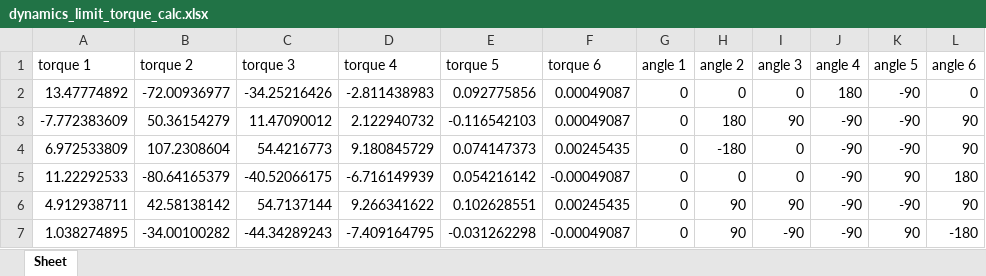
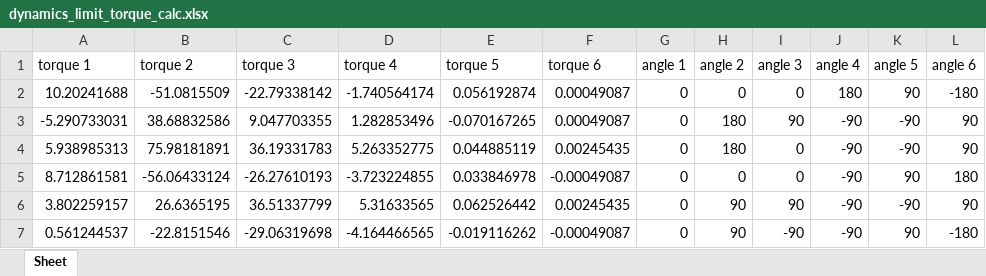
Before and after one commit to SamKaiYang/Optimization-of-robotic-arm-design, an Excel workbook: dynamics/src/dynamics/xlsx/dynamics_limit_torque_calc.xlsx, sheet Sheet, drawn as a sheet; only a part is shown; values as stored, in another font and other column widths than the file's, no borders; removed rows and columns are numbered as before the commit, all else as after; the diff covers the shown part only; the diff names each change by its address in the sheet, - before the commit and + after, or states it on an @@ line.

```diff
--- a/dynamics/src/dynamics/xlsx/dynamics_limit_torque_calc.xlsx (sheet Sheet)
+++ b/dynamics/src/dynamics/xlsx/dynamics_limit_torque_calc.xlsx (sheet Sheet)
-row 2: 13.47774892 | -72.00936977 | -34.25216426 | -2.811438983 | 0.092775856 | 0.00049087 | 0 | 0 | 0 | 180 | -90 | 0
+row 2: 10.20241688 | -51.0815509 | -22.79338142 | -1.740564174 | 0.056192874 | 0.00049087 | 0 | 0 | 0 | 180 | 90 | -180
-A3 (torque 1): -7.772383609
+A3 (torque 1): -5.290733031
-B3 (torque 2): 50.36154279
+B3 (torque 2): 38.68832586
-C3 (torque 3): 11.47090012
+C3 (torque 3): 9.047703355
-D3 (torque 4): 2.122940732
+D3 (torque 4): 1.282853496
-E3 (torque 5): -0.116542103
+E3 (torque 5): -0.070167265
-A4 (torque 1): 6.972533809
+A4 (torque 1): 5.938985313
-B4 (torque 2): 107.2308604
+B4 (torque 2): 75.98181891
-C4 (torque 3): 54.4216773
+C4 (torque 3): 36.19331783
-D4 (torque 4): 9.180845729
+D4 (torque 4): 5.263352775
-E4 (torque 5): 0.074147373
+E4 (torque 5): 0.044885119
-H4 (angle 2): -180
+H4 (angle 2): 180
-A5 (torque 1): 11.22292533
+A5 (torque 1): 8.712861581
-B5 (torque 2): -80.64165379
+B5 (torque 2): -56.06433124
-C5 (torque 3): -40.52066175
+C5 (torque 3): -26.27610193
-D5 (torque 4): -6.716149939
+D5 (torque 4): -3.723224855
-E5 (torque 5): 0.054216142
+E5 (torque 5): 0.033846978
-A6 (torque 1): 4.912938711
+A6 (torque 1): 3.802259157
-B6 (torque 2): 42.58138142
+B6 (torque 2): 26.6365195
-C6 (torque 3): 54.7137144
+C6 (torque 3): 36.51337799
-D6 (torque 4): 9.266341622
+D6 (torque 4): 5.31633565
-E6 (torque 5): 0.102628551
+E6 (torque 5): 0.062526442
-A7 (torque 1): 1.038274895
+A7 (torque 1): 0.561244537
-B7 (torque 2): -34.00100282
+B7 (torque 2): -22.8151546
-C7 (torque 3): -44.34289243
+C7 (torque 3): -29.06319698
-D7 (torque 4): -7.409164795
+D7 (torque 4): -4.164466565
-E7 (torque 5): -0.031262298
+E7 (torque 5): -0.019116262
```
Also changed, not shown: 2 added rows, 2 removed rows and 25 edited cells elsewhere in this sheet, dynamics/src/dynamics/xlsx/dynamics_static_torque_calc.xlsx, 2 other files.
